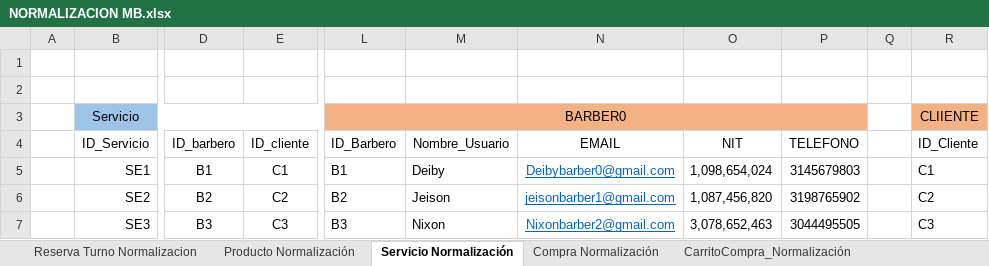
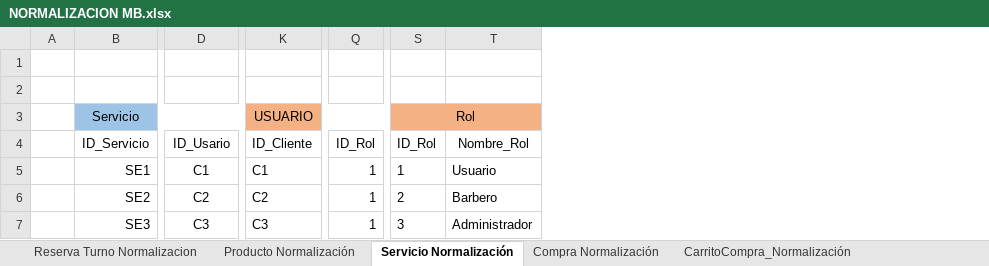
Before and after one commit to luiscarlosmedina/Master-Barber, an Excel workbook: Normalizacion Modelo Entidad Relacion/NORMALIZACION MB.xlsx, sheet Servicio Normalización, drawn as a sheet; only a part is shown, gaps mark what is left out; values as stored, in another font and other column widths than the file's, no borders; removed rows and columns are numbered as before the commit, all else as after; the diff covers the shown part only; the diff names each change by its address in the sheet, - before the commit and + after, or states it on an @@ line.

```diff
--- a/Normalizacion Modelo Entidad Relacion/NORMALIZACION MB.xlsx (sheet Servicio Normalización)
+++ b/Normalizacion Modelo Entidad Relacion/NORMALIZACION MB.xlsx (sheet Servicio Normalización)
-column D (ID_barbero), rows 5-7: B1 | B2 | B3
-column L (ID_Barbero), row 3: BARBER0; rows 5-7: B1 | B2 | B3
-column M (Nombre_Usuario), rows 5-7: Deiby | Jeison | Nixon
-column N (EMAIL), rows 5-7: Deibybarber0@gmail.com | jeisonbarber1@gmail.com | Nixonbarber2@gmail.com
-column O (NIT), rows 5-7: 1,098,654,024 | 1,087,456,820 | 3,078,652,463
-column P (TELEFONO), rows 5-7: 3145679803 | 3198765902 | 3044495505
-column Q, empty
+column Q (ID_Rol), rows 5-7: all 1
+column S (ID_Rol), row 3: Rol; rows 5-7: 1 | 2 | 3
+column T (Nombre_Rol), rows 5-7: Usuario | Barbero | Administrador
-K3 (ID_Cliente): CLIIENTE
+K3 (ID_Cliente): USUARIO
-D4: ID_cliente
+D4: ID_Usario
```
Also changed, not shown: 1 added column elsewhere in this sheet, sheet Compra Normalización, sheet CarritoCompra_Normalización, sheet Factura_Normalización, sheet Reserva Turno Normalizacion.
